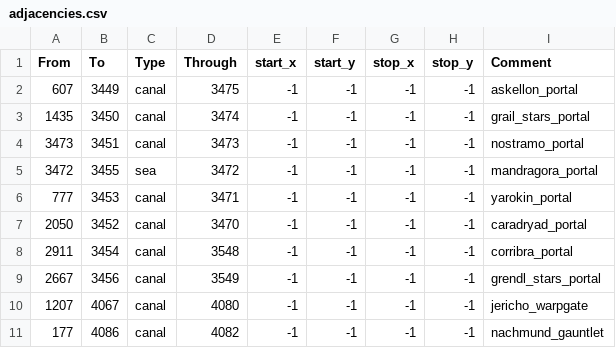
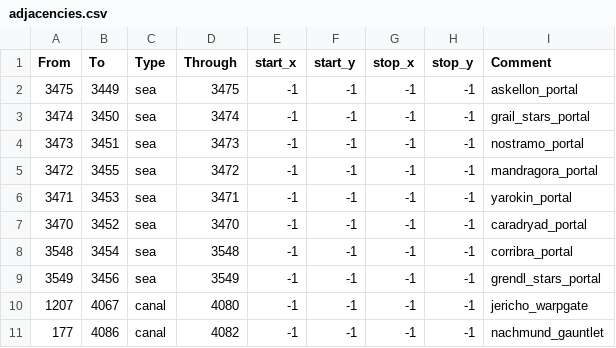
Before and after one commit to MarsRebellionEventGuy/EU40K, a CSV file: map/adjacencies.csv, drawn as a sheet; only a part is shown.

```diff
--- a/map/adjacencies.csv
+++ b/map/adjacencies.csv
@@ -1,10 +1,10 @@
 From;To;Type;Through;start_x;start_y;stop_x;stop_y;Comment
-607;3449;canal;3475;-1;-1;-1;-1;askellon_portal
-1435;3450;canal;3474;-1;-1;-1;-1;grail_stars_portal
-3473;3451;canal;3473;-1;-1;-1;-1;nostramo_portal
+3475;3449;sea;3475;-1;-1;-1;-1;askellon_portal
+3474;3450;sea;3474;-1;-1;-1;-1;grail_stars_portal
+3473;3451;sea;3473;-1;-1;-1;-1;nostramo_portal
 3472;3455;sea;3472;-1;-1;-1;-1;mandragora_portal
-777;3453;canal;3471;-1;-1;-1;-1;yarokin_portal
-2050;3452;canal;3470;-1;-1;-1;-1;caradryad_portal
-2911;3454;canal;3548;-1;-1;-1;-1;corribra_portal
-2667;3456;canal;3549;-1;-1;-1;-1;grendl_stars_portal
+3471;3453;sea;3471;-1;-1;-1;-1;yarokin_portal
+3470;3452;sea;3470;-1;-1;-1;-1;caradryad_portal
+3548;3454;sea;3548;-1;-1;-1;-1;corribra_portal
+3549;3456;sea;3549;-1;-1;-1;-1;grendl_stars_portal
 1207;4067;canal;4080;-1;-1;-1;-1;jericho_warpgate
```
Also changed, not shown: map/definition.csv, 8 other files.
